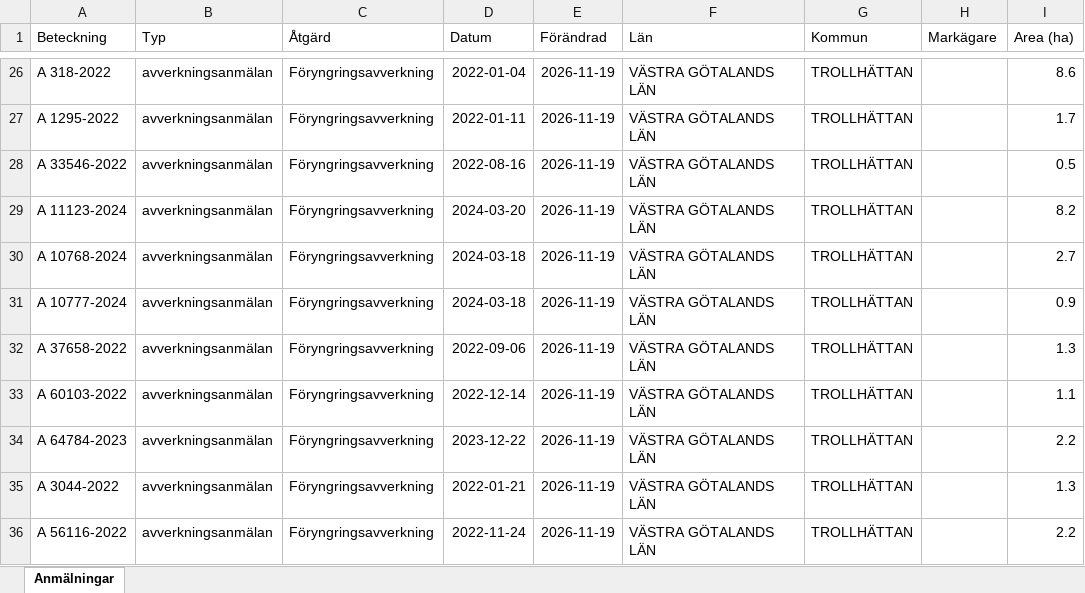
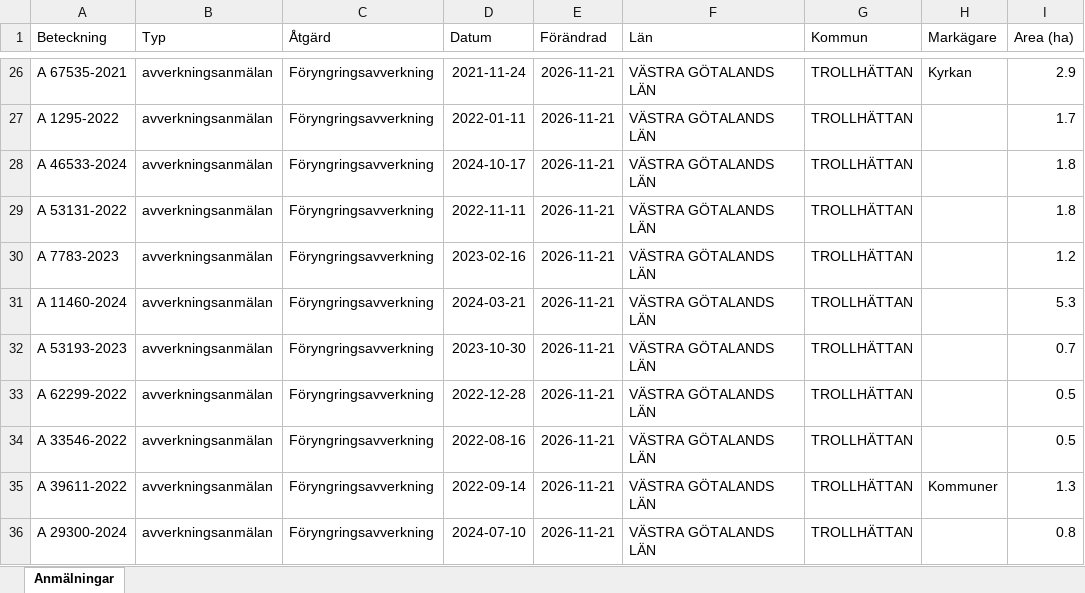
Before and after one commit to klasma/Logging_1488, an Excel workbook: Översikt TROLLHÄTTAN.xlsx, sheet Anmälningar, drawn as a sheet; only a part is shown, gaps mark what is left out; values as stored, in another font and other column widths than the file's, no borders; the diff covers the shown part only; the diff names each change by its address in the sheet, - before the commit and + after, or states it on an @@ line.

```diff
--- a/Översikt TROLLHÄTTAN.xlsx (sheet Anmälningar)
+++ b/Översikt TROLLHÄTTAN.xlsx (sheet Anmälningar)
-A26 (Beteckning): A 318-2022
+A26 (Beteckning): A 67535-2021
-D26 (Datum): 2022-01-04
+D26 (Datum): 2021-11-24
-E26:E36 (Förändrad): 2026-11-19
+E26:E36 (Förändrad): 2026-11-21
-H26 (Markägare): (empty)
+H26 (Markägare): Kyrkan
-I26 (Area (ha)): 8.6
+I26 (Area (ha)): 2.9
-A28 (Beteckning): A 33546-2022
+A28 (Beteckning): A 46533-2024
-D28 (Datum): 2022-08-16
+D28 (Datum): 2024-10-17
-I28 (Area (ha)): 0.5
+I28 (Area (ha)): 1.8
-A29 (Beteckning): A 11123-2024
+A29 (Beteckning): A 53131-2022
-D29 (Datum): 2024-03-20
+D29 (Datum): 2022-11-11
-I29 (Area (ha)): 8.2
+I29 (Area (ha)): 1.8
-A30 (Beteckning): A 10768-2024
+A30 (Beteckning): A 7783-2023
-D30 (Datum): 2024-03-18
+D30 (Datum): 2023-02-16
-I30 (Area (ha)): 2.7
+I30 (Area (ha)): 1.2
-A31 (Beteckning): A 10777-2024
+A31 (Beteckning): A 11460-2024
-D31 (Datum): 2024-03-18
+D31 (Datum): 2024-03-21
-I31 (Area (ha)): 0.9
+I31 (Area (ha)): 5.3
-A32 (Beteckning): A 37658-2022
+A32 (Beteckning): A 53193-2023
-D32 (Datum): 2022-09-06
+D32 (Datum): 2023-10-30
-I32 (Area (ha)): 1.3
+I32 (Area (ha)): 0.7
-A33 (Beteckning): A 60103-2022
+A33 (Beteckning): A 62299-2022
-D33 (Datum): 2022-12-14
+D33 (Datum): 2022-12-28
-I33 (Area (ha)): 1.1
+I33 (Area (ha)): 0.5
-A34 (Beteckning): A 64784-2023
+A34 (Beteckning): A 33546-2022
-D34 (Datum): 2023-12-22
+D34 (Datum): 2022-08-16
-I34 (Area (ha)): 2.2
+I34 (Area (ha)): 0.5
-A35 (Beteckning): A 3044-2022
+A35 (Beteckning): A 39611-2022
-D35 (Datum): 2022-01-21
+D35 (Datum): 2022-09-14
-H35 (Markägare): (empty)
+H35 (Markägare): Kommuner
-A36 (Beteckning): A 56116-2022
+A36 (Beteckning): A 29300-2024
-D36 (Datum): 2022-11-24
+D36 (Datum): 2024-07-10
-I36 (Area (ha)): 2.2
+I36 (Area (ha)): 0.8
```
Also changed, not shown: 899 edited cells elsewhere in this sheet, artfynd/A 13131-2024 artfynd.xlsx, artfynd/A 15069-2026 artfynd.xlsx, 40 other files.
